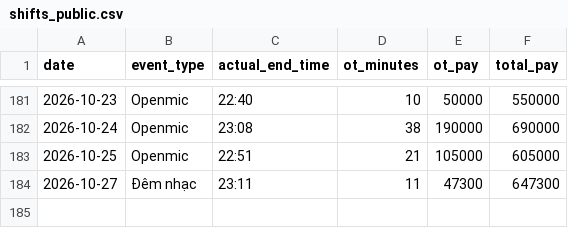
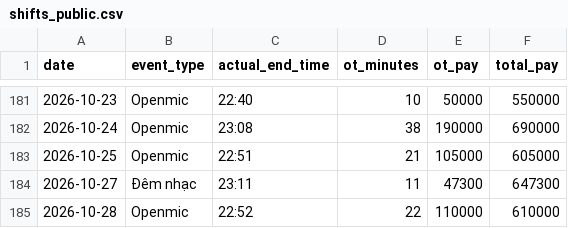
Before and after one commit to taitd1604/Sal_Repo, a CSV file: data/shifts_public.csv, drawn as a sheet; only a part is shown, gaps mark what is left out.

```diff
--- a/data/shifts_public.csv
+++ b/data/shifts_public.csv
@@ -184 +184,2 @@ date,event_type,actual_end_time,ot_minutes,ot_pay,total_pay
 2026-10-27,Đêm nhạc,23:11,11,47300,647300
+2026-10-28,Openmic,22:52,22,110000,610000
```
